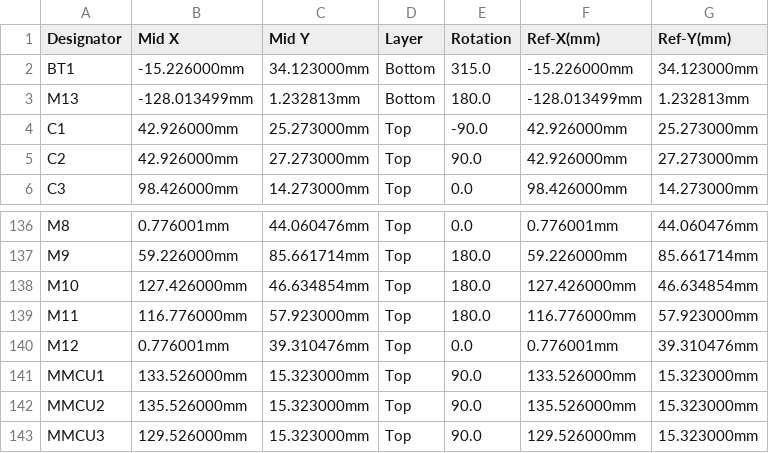
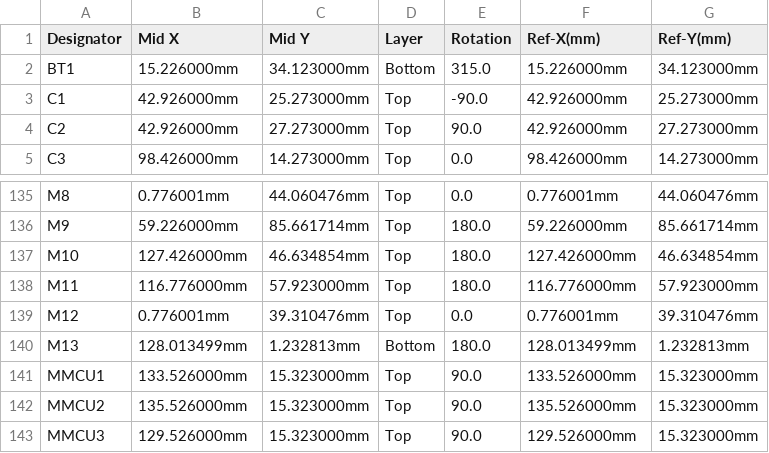
Before and after one commit to rusefi/hellen88bmw, a CSV file: boards/hellen88bmw-a/frame/88bmw-CPL.csv, drawn as a sheet; only a part is shown, gaps mark what is left out.

```diff
--- a/boards/hellen88bmw-a/frame/88bmw-CPL.csv
+++ b/boards/hellen88bmw-a/frame/88bmw-CPL.csv
@@ -1,4 +1,3 @@
 Designator,Mid X,Mid Y,Layer,Rotation,Ref-X(mm),Ref-Y(mm)
-BT1,-15.226000mm,34.123000mm,Bottom,315.0,-15.226000mm,34.123000mm
-M13,-128.013499mm,1.232813mm,Bottom,180.0,-128.013499mm,1.232813mm
+BT1,15.226000mm,34.123000mm,Bottom,315.0,15.226000mm,34.123000mm
 C1,42.926000mm,25.273000mm,Top,-90.0,42.926000mm,25.273000mm
@@ -140,2 +139,3 @@ M11,116.776000mm,57.923000mm,Top,180.0,116.776000mm,57.923000mm
 M12,0.776001mm,39.310476mm,Top,0.0,0.776001mm,39.310476mm
+M13,128.013499mm,1.232813mm,Bottom,180.0,128.013499mm,1.232813mm
 MMCU1,133.526000mm,15.323000mm,Top,90.0,133.526000mm,15.323000mm
```
Also changed, not shown: boards/hellen88bmw-a/board/hellen88bmw-a-CPL.csv, gerber/hellen88bmw-all-pos.csv, 21 other files.
